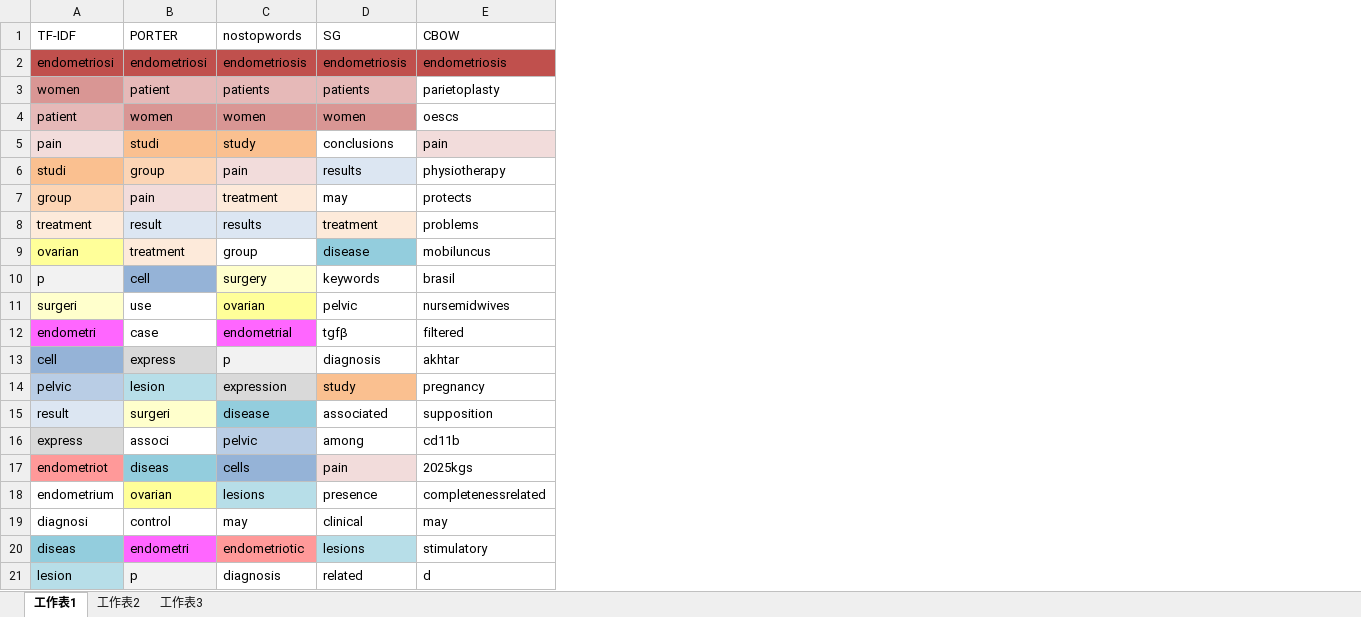
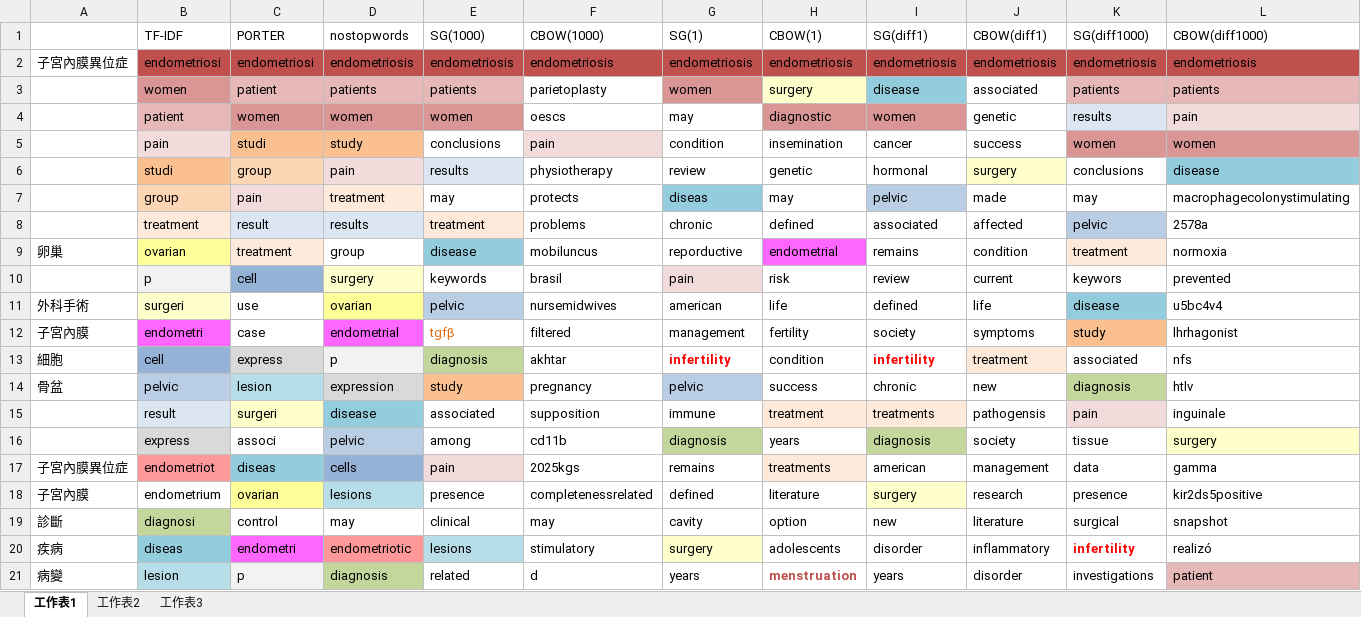
Before and after one commit to kuanyuar/P76I900_HW1, an Excel workbook: endometriosis.xlsx, sheet 工作表1, drawn as a sheet; values as stored, in another font and other column widths than the file's, no borders; addresses are those after the commit; the diff names each change by its address in the sheet, - before the commit and + after, or states it on an @@ line.

```diff
--- a/endometriosis.xlsx (sheet 工作表1)
+++ b/endometriosis.xlsx (sheet 工作表1)
+column A, rows 2-21: 子宮內膜異位症 |  |  |  |  |  |  | 卵巢 |  | 外科手術 | 子宮內膜 | 細胞 | 骨盆 |  |  | 子宮內膜異位症 | 子宮內膜 | 診斷 | 疾病 | 病變
+column G (SG(1)), rows 2-21: endometriosis | women | may | condition | review | diseas | chronic | reporductive | pain | american | management | infertility | pelvic | immune | diagnosis | remains | defined | cavity | surgery | years
+column H (CBOW(1)), rows 2-21: endometriosis | surgery | diagnostic | insemination | genetic | may | defined | endometrial | risk | life | fertility | condition | success | treatment | years | treatments | literature | option | adolescents | menstruation
+column I (SG(diff1)), rows 2-21: endometriosis | disease | women | cancer | hormonal | pelvic | associated | remains | review | defined | society | infertility | chronic | treatments | diagnosis | american | surgery | new | disorder | years
+column J (CBOW(diff1)), rows 2-21: endometriosis | associated | genetic | success | surgery | made | affected | condition | current | life | symptoms | treatment | new | pathogensis | society | management | research | literature | inflammatory | disorder
+column K (SG(diff1000)), rows 2-21: endometriosis | patients | results | women | conclusions | may | pelvic | treatment | keywors | disease | study | associated | diagnosis | pain | tissue | data | presence | surgical | infertility | investigations
+column L (CBOW(diff1000)), rows 2-21: endometriosis | patients | pain | women | disease | macrophagecolonystimulating | 2578a | normoxia | prevented | u5bc4v4 | lhrhagonist | nfs | htlv | inguinale | surgery | gamma | kir2ds5positive | snapshot | realizó | patient
-E1: SG
+E1: SG(1000)
-F1: CBOW
+F1: CBOW(1000)
-E11 fill: none
+E11 fill: #B9CDE5
-E12 text colour: black
+E12 text colour: #E46C0A
-E13 fill: none
+E13 fill: #C3D69B
-B19 fill: none
+B19 fill: #C3D69B
-D21 fill: none
+D21 fill: #C3D69B
```
Also changed, not shown: 2 other files.
